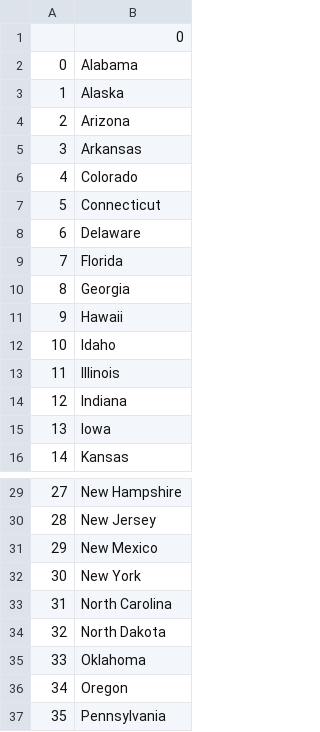
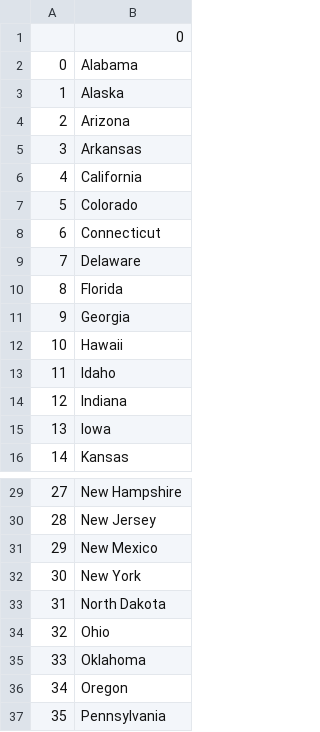
Before and after one commit to alexandru-avram/Documentation, a CSV file: Python/100 Days of Code Bootcamp/Days 015 - 031 (Intermediate)/Day 025 - US States/states.to_learn.csv, drawn as a sheet; only a part is shown, gaps mark what is left out; removed rows and columns are numbered as before the commit, all else as after; the diff names each change by its address in the sheet, - before the commit and + after, or states it on an @@ line.

Commit message:
Update states.to_learn.csv

```diff
--- a/Python/100 Days of Code Bootcamp/Days 015 - 031 (Intermediate)/Day 025 - US States/states.to_learn.csv
+++ b/Python/100 Days of Code Bootcamp/Days 015 - 031 (Intermediate)/Day 025 - US States/states.to_learn.csv
+row 6: 4 | California
@@ column A renumbered between rows 7 and 33 @@
-row 13: 11 | Illinois
-row 33: 31 | North Carolina
+row 34: 32 | Ohio
```
